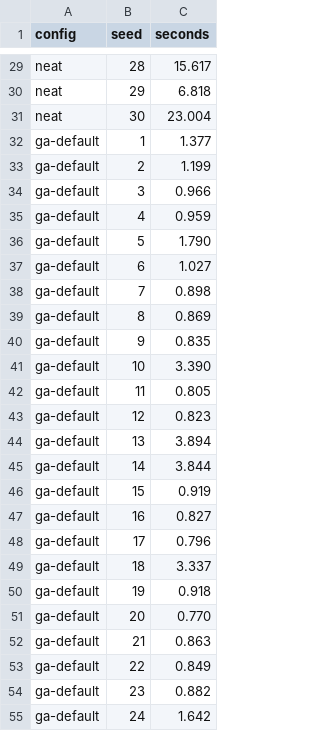
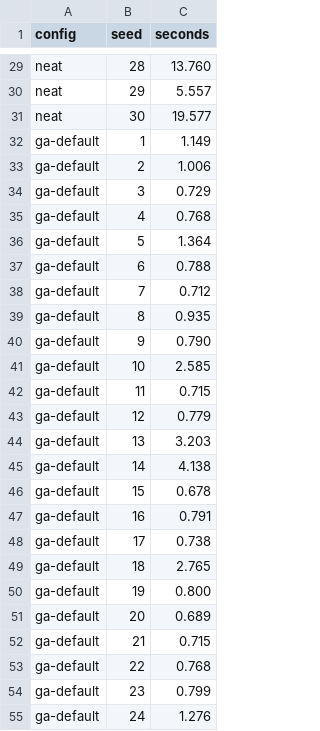
Before and after one commit to guillesanper/FlappyBirdNeat, a CSV file: docs/results/data/timings.csv, drawn as a sheet; only a part is shown, gaps mark what is left out; the diff covers the shown part only; the diff names each change by its address in the sheet, - before the commit and + after, or states it on an @@ line.

```diff
--- a/docs/results/data/timings.csv
+++ b/docs/results/data/timings.csv
-C29 (seconds): 15.617
+C29 (seconds): 13.760
-C30 (seconds): 6.818
+C30 (seconds): 5.557
-C31 (seconds): 23.004
+C31 (seconds): 19.577
-C32 (seconds): 1.377
+C32 (seconds): 1.149
-C33 (seconds): 1.199
+C33 (seconds): 1.006
-C34 (seconds): 0.966
+C34 (seconds): 0.729
-C35 (seconds): 0.959
+C35 (seconds): 0.768
-C36 (seconds): 1.790
+C36 (seconds): 1.364
-C37 (seconds): 1.027
+C37 (seconds): 0.788
-C38 (seconds): 0.898
+C38 (seconds): 0.712
-C39 (seconds): 0.869
+C39 (seconds): 0.935
-C40 (seconds): 0.835
+C40 (seconds): 0.790
-C41 (seconds): 3.390
+C41 (seconds): 2.585
-C42 (seconds): 0.805
+C42 (seconds): 0.715
-C43 (seconds): 0.823
+C43 (seconds): 0.779
-C44 (seconds): 3.894
+C44 (seconds): 3.203
-C45 (seconds): 3.844
+C45 (seconds): 4.138
-C46 (seconds): 0.919
+C46 (seconds): 0.678
-C47 (seconds): 0.827
+C47 (seconds): 0.791
-C48 (seconds): 0.796
+C48 (seconds): 0.738
-C49 (seconds): 3.337
+C49 (seconds): 2.765
-C50 (seconds): 0.918
+C50 (seconds): 0.800
-C51 (seconds): 0.770
+C51 (seconds): 0.689
-C52 (seconds): 0.863
+C52 (seconds): 0.715
-C53 (seconds): 0.849
+C53 (seconds): 0.768
-C54 (seconds): 0.882
+C54 (seconds): 0.799
-C55 (seconds): 1.642
+C55 (seconds): 1.276
```
Also changed, not shown: 123 edited cells elsewhere in this file, 14 other files.
